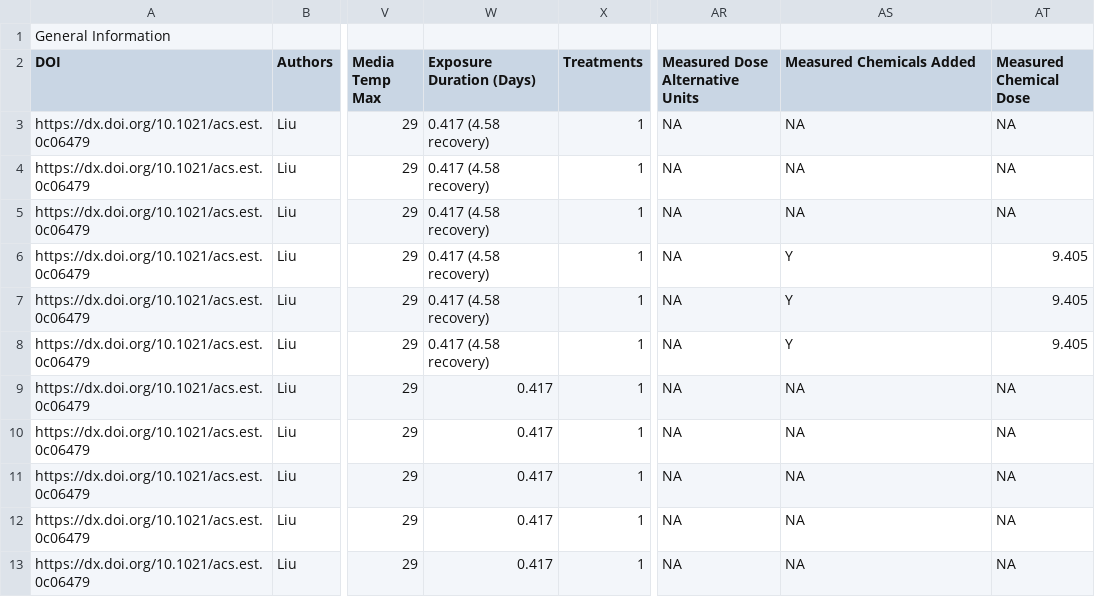
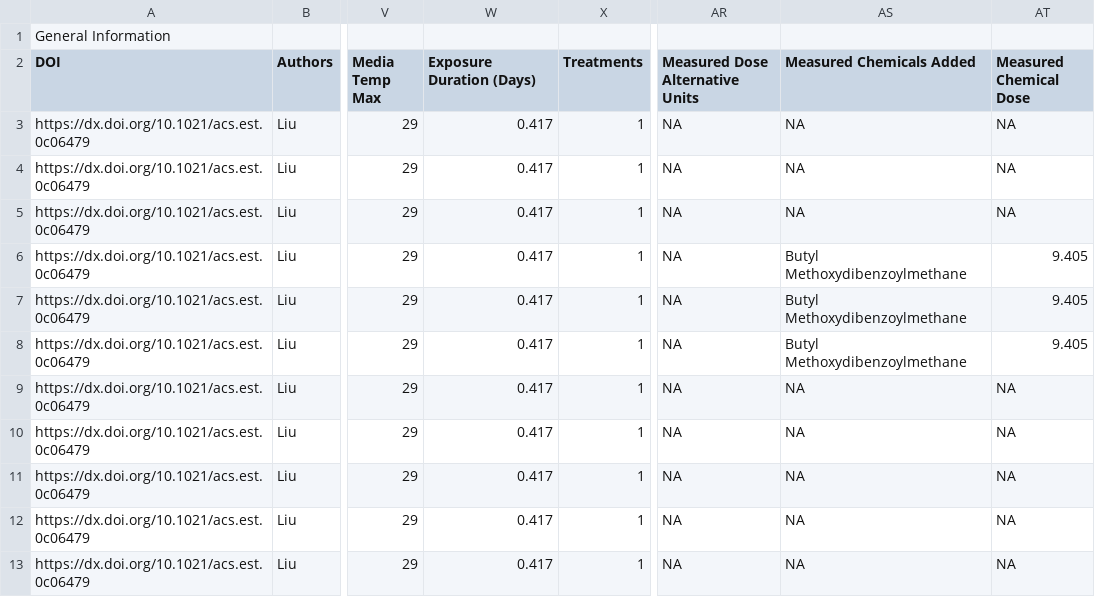
Before and after one commit to SCCWRP/aq_mp_tox_shiny, a CSV file: ToMEx2.0_Onboarding/Validated Templates/Anja_Ramsperger_Ramsperger_ToMEx Data Template_Aquatic Organisms_Liu_validated.csv, drawn as a sheet; only a part is shown, gaps mark what is left out; the diff names each change by its address in the sheet, - before the commit and + after, or states it on an @@ line.

```diff
--- a/ToMEx2.0_Onboarding/Validated Templates/Anja_Ramsperger_Ramsperger_ToMEx Data Template_Aquatic Organisms_Liu_validated.csv
+++ b/ToMEx2.0_Onboarding/Validated Templates/Anja_Ramsperger_Ramsperger_ToMEx Data Template_Aquatic Organisms_Liu_validated.csv
-W3:W8 (Exposure Duration (Days)): 0.417 (4.58 recovery)
+W3:W8 (Exposure Duration (Days)): 0.417
-AS6:AS8 (Measured Chemicals Added): Y
+AS6:AS8 (Measured Chemicals Added): Butyl Methoxydibenzoylmethane
```
Also changed, not shown: ToMEx2.0_Onboarding/Validated Templates/Andrew_Barrick_ToMEx Data Template_Aquatic Organisms-Danioreio_validated.csv, 10 other files.
